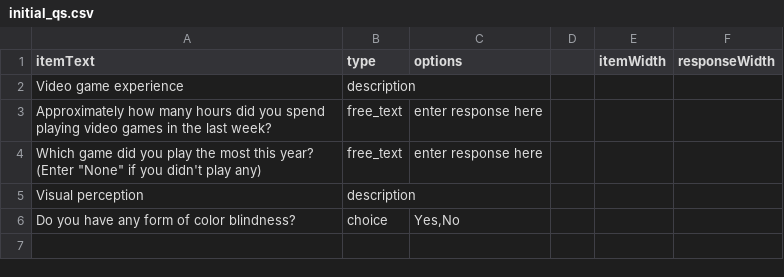
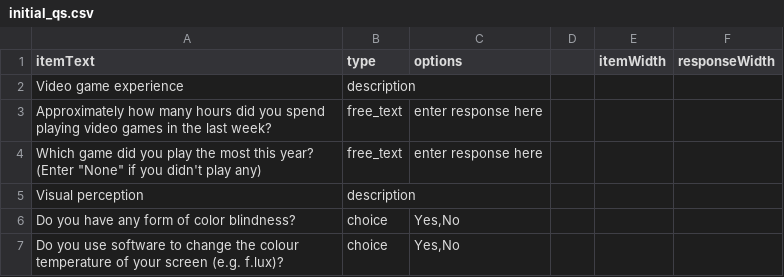
Before and after one commit to brainandcoglab/UDN_classification_task, a CSV file: data/initial_qs.csv, drawn as a sheet; the diff names each change by its address in the sheet, - before the commit and + after, or states it on an @@ line.

Commit message:
added initial question about colour temperature

```diff
--- a/data/initial_qs.csv
+++ b/data/initial_qs.csv
+row 7: Do you use software to change the colour temperature of your screen (e.g. f.lux)? | choice | Yes,No
```
Also changed, not shown: 1 other file.
